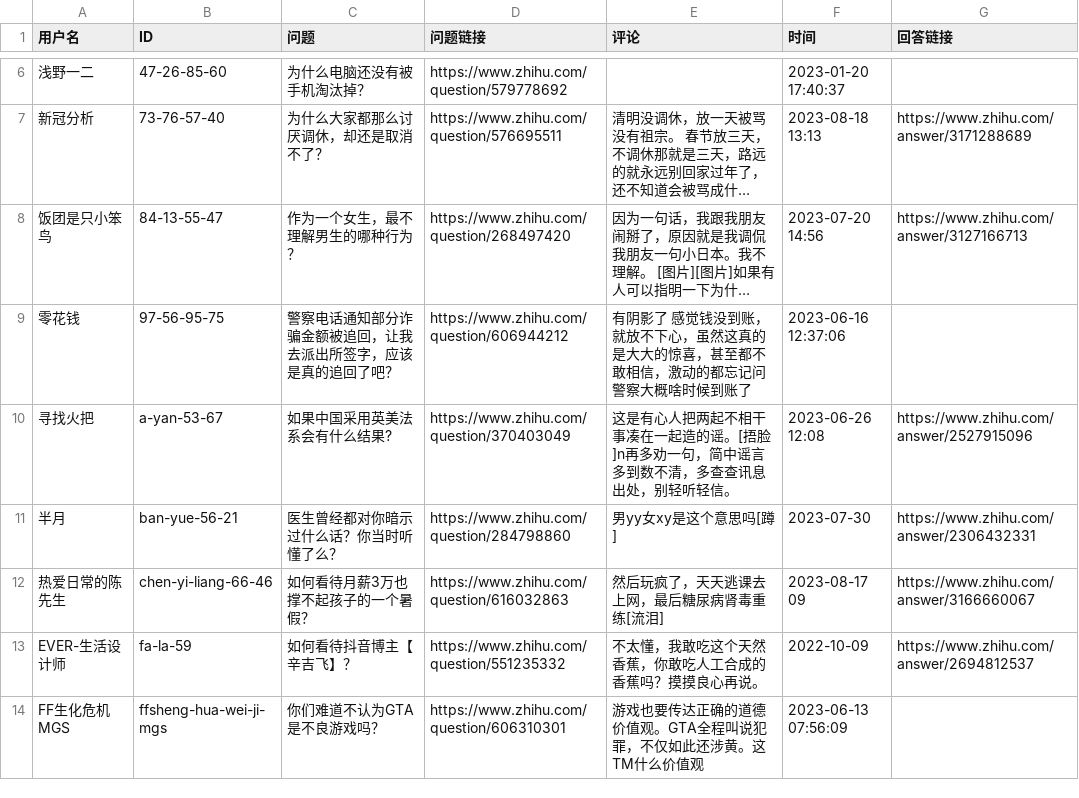
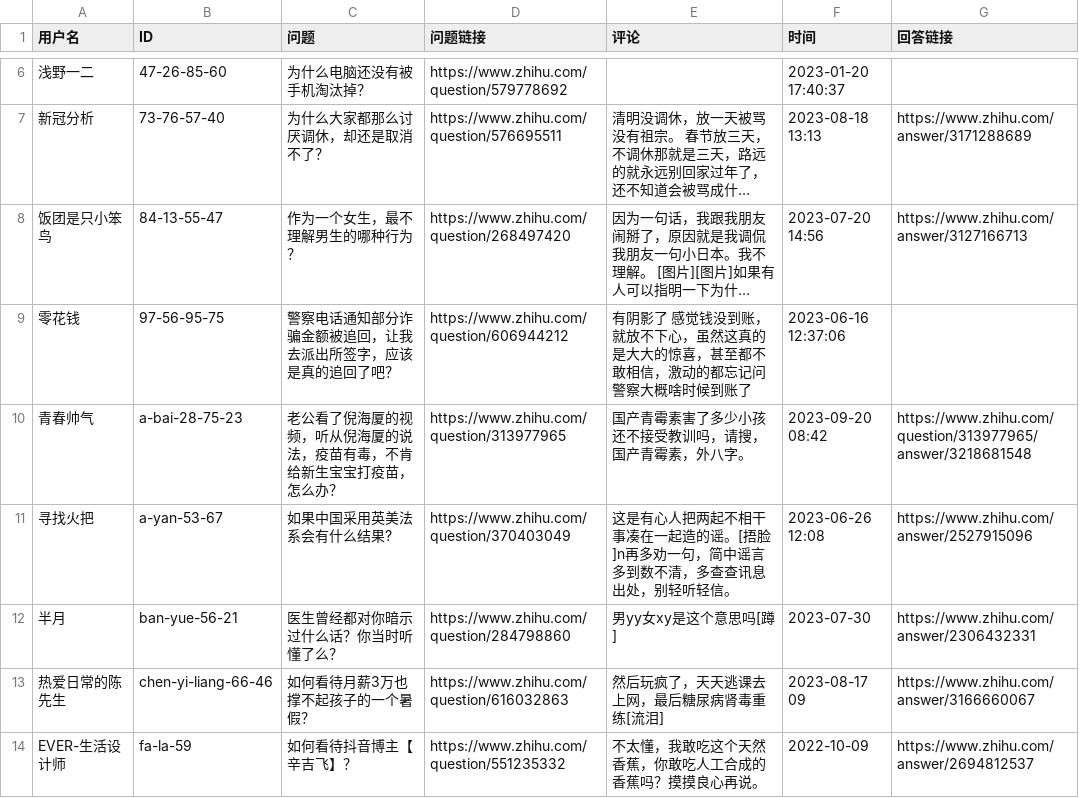
Before and after one commit to blacklisting/zhihu, a CSV file: 智力障碍.csv, drawn as a sheet; only a part is shown, gaps mark what is left out; the shorter side is filled out with more unchanged rows; long unchanged cells end in ….

Commit message:
Update with a comment just seen.

```diff
--- a/智力障碍.csv
+++ b/智力障碍.csv
@@ -9,2 +9,3 @@
 "零花钱","97-56-95-75","警察电话通知部分诈骗金额被追回，让我去派出所签字，应该是真的追回了吧？","https://www.zhihu.com/question/606944212","有阴影了 感觉钱没到账，就放不下心，虽然这真的是大大的惊喜，甚至都不敢相信，激动的都忘记问警察大概啥时候到账了","2023-06-16 12:37:06",""
+"青春帅气","a-bai-28-75-23","老公看了倪海厦的视频，听从倪海厦的说法，疫苗有毒，不肯给新生宝宝打疫苗，怎么办？","https://www.zhihu.com/question/313977965","国产青霉素害了多少小孩还不接受教训吗，请搜，国产青霉素，外八字。","2023-09-20 08:42","https://www.zhihu.com/question/313977965/answer/3218681548"
 "寻找火把","a-yan-53-67","如果中国采用英美法系会有什么结果?","https://www.zhihu.com/question/370403049","这是有心人把两起不相干事凑在一起造的谣。[捂脸]n再多劝一句，简中谣言多到数不清，多查查讯息出处，别轻听轻信。","2023-06-26 12:08","https://www.zhihu.com/answer/2527915096"
```
